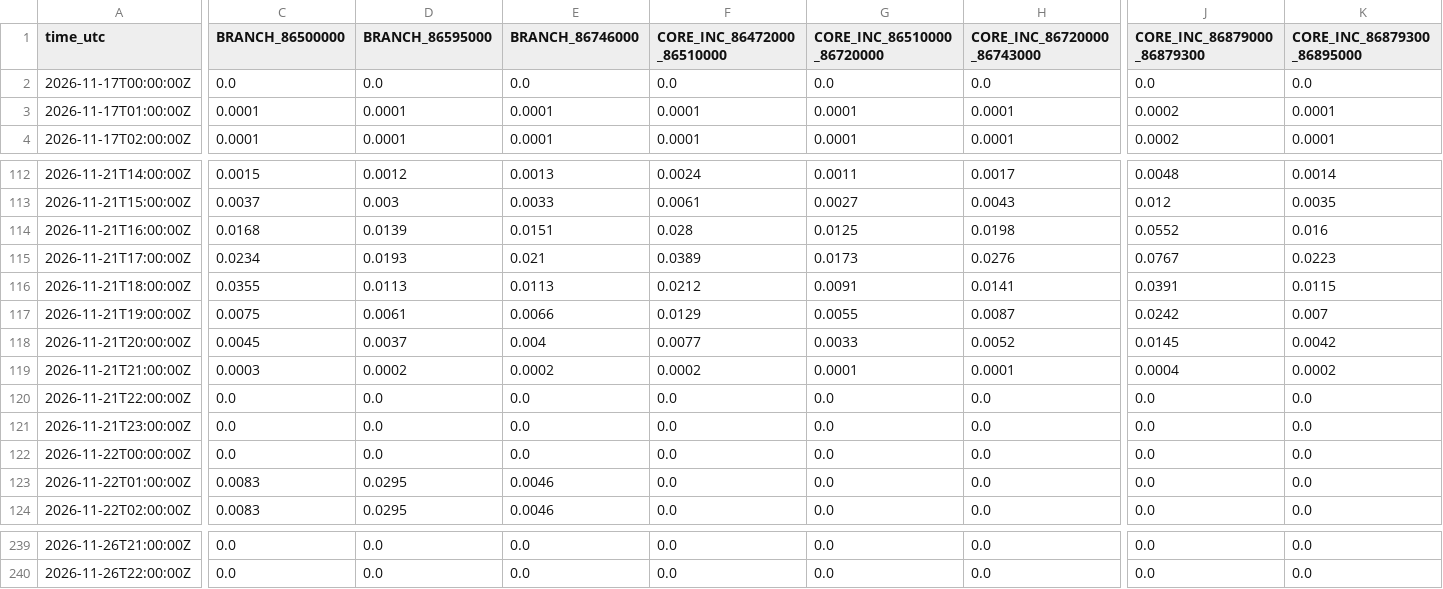
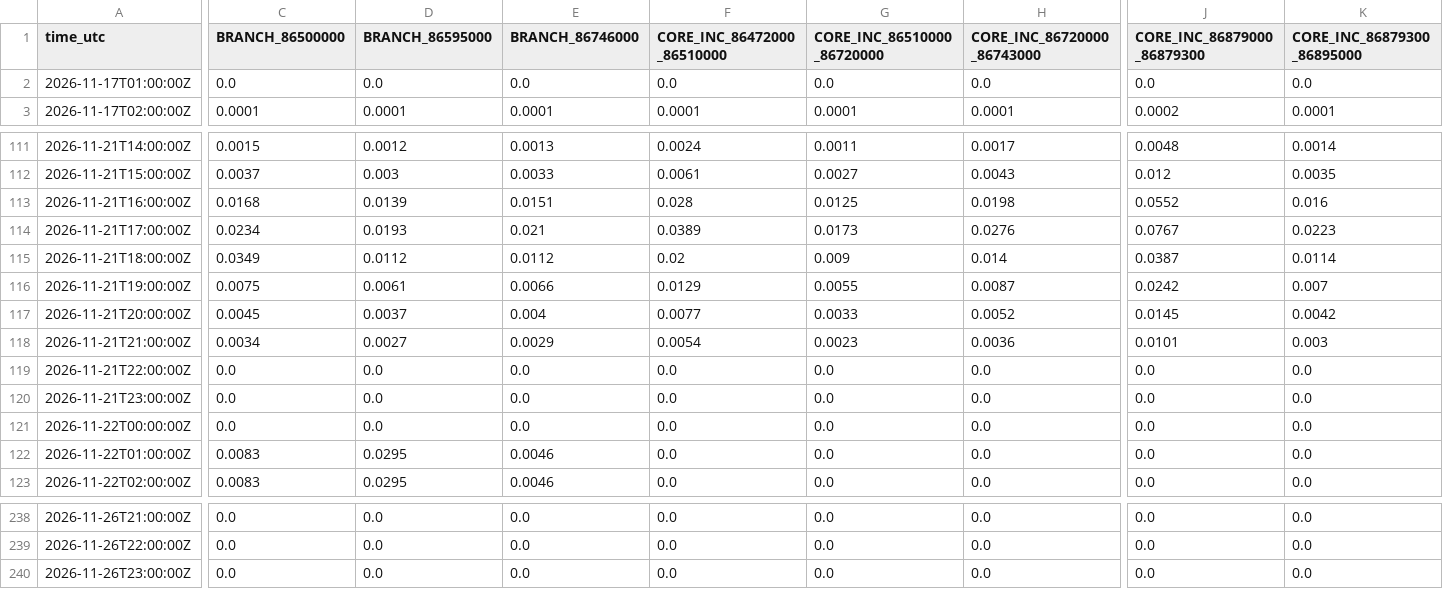
Before and after one commit to previne-taquari-antas/Previne-Taquari-Antas---Redes-Neurais, a CSV file: assets/data/hec_hms_g040_full_basin/whole_basin_rain_forcing_components_hourly.csv, drawn as a sheet; only a part is shown, gaps mark what is left out; removed rows and columns are numbered as before the commit, all else as after; rows hold the shown columns only; the diff covers the shown part only; the diff names each change by its address in the sheet, - before the commit and + after, or states it on an @@ line.

```diff
--- a/assets/data/hec_hms_g040_full_basin/whole_basin_rain_forcing_components_hourly.csv
+++ b/assets/data/hec_hms_g040_full_basin/whole_basin_rain_forcing_components_hourly.csv
-A2 (time_utc): 2026-11-17T00:00:00Z
+A2 (time_utc): 2026-11-17T01:00:00Z
-row 3: 2026-11-17T01:00:00Z | 0.0001 | 0.0001 | 0.0001 | 0.0001 | 0.0001 | 0.0001 | 0.0002 | 0.0001
-C115 (BRANCH_86500000): 0.0355
+C115 (BRANCH_86500000): 0.0349
-D115 (BRANCH_86595000): 0.0113
+D115 (BRANCH_86595000): 0.0112
-E115 (BRANCH_86746000): 0.0113
+E115 (BRANCH_86746000): 0.0112
-F115 (CORE_INC_86472000_86510000): 0.0212
+F115 (CORE_INC_86472000_86510000): 0.02
-G115 (CORE_INC_86510000_86720000): 0.0091
+G115 (CORE_INC_86510000_86720000): 0.009
-H115 (CORE_INC_86720000_86743000): 0.0141
+H115 (CORE_INC_86720000_86743000): 0.014
-J115 (CORE_INC_86879000_86879300): 0.0391
+J115 (CORE_INC_86879000_86879300): 0.0387
-K115 (CORE_INC_86879300_86895000): 0.0115
+K115 (CORE_INC_86879300_86895000): 0.0114
-C118 (BRANCH_86500000): 0.0003
+C118 (BRANCH_86500000): 0.0034
-D118 (BRANCH_86595000): 0.0002
+D118 (BRANCH_86595000): 0.0027
-E118 (BRANCH_86746000): 0.0002
+E118 (BRANCH_86746000): 0.0029
-F118 (CORE_INC_86472000_86510000): 0.0002
+F118 (CORE_INC_86472000_86510000): 0.0054
-G118 (CORE_INC_86510000_86720000): 0.0001
+G118 (CORE_INC_86510000_86720000): 0.0023
-H118 (CORE_INC_86720000_86743000): 0.0001
+H118 (CORE_INC_86720000_86743000): 0.0036
-J118 (CORE_INC_86879000_86879300): 0.0004
+J118 (CORE_INC_86879000_86879300): 0.0101
-K118 (CORE_INC_86879300_86895000): 0.0002
+K118 (CORE_INC_86879300_86895000): 0.003
+row 240: 2026-11-26T23:00:00Z | 0.0 | 0.0 | 0.0 | 0.0 | 0.0 | 0.0 | 0.0 | 0.0
```
Also changed, not shown: 6 edited cells elsewhere in this file, assets/data/hec_hms_g040_full_basin/whole_basin_observed_rain_components_hourly.csv, assets/data/hec_hms_g040_full_basin/whole_basin_observed_rain_fullgrid_hourly.csv, 16 other files.
